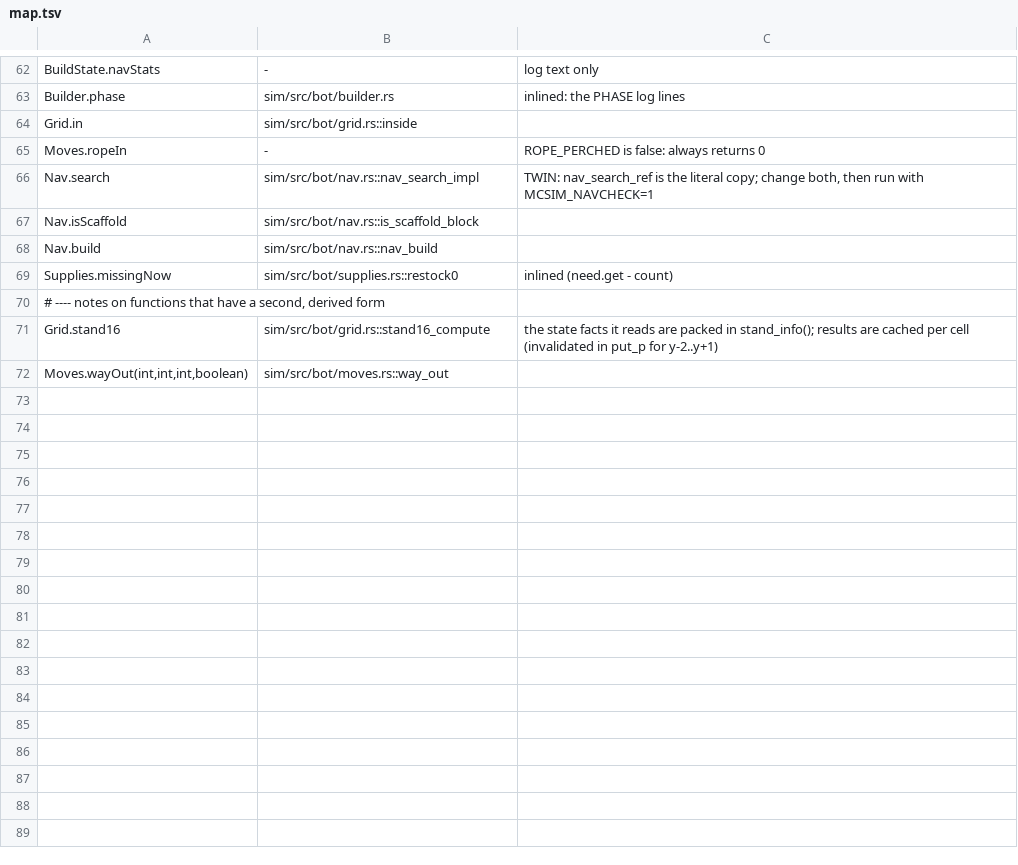
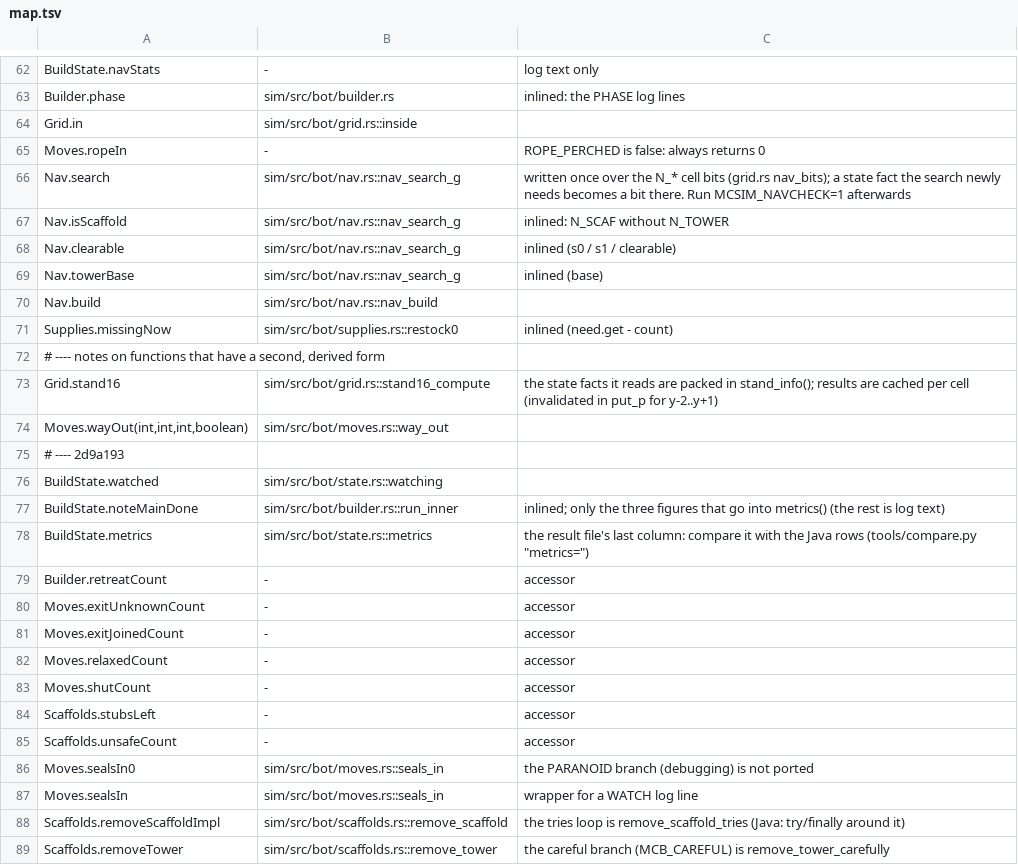
Before and after one commit to Owlhours/mcb-sim, a TSV file: sim-rs/port/map.tsv, drawn as a sheet; only a part is shown, gaps mark what is left out.

```diff
--- a/sim-rs/port/map.tsv
+++ b/sim-rs/port/map.tsv
@@ -65,4 +65,6 @@ Grid.in	sim/src/bot/grid.rs::inside
 Moves.ropeIn	-	ROPE_PERCHED is false: always returns 0
-Nav.search	sim/src/bot/nav.rs::nav_search_impl	TWIN: nav_search_ref is the literal copy; change both, then run with MCSIM_NAVCHECK=1
-Nav.isScaffold	sim/src/bot/nav.rs::is_scaffold_block	
+Nav.search	sim/src/bot/nav.rs::nav_search_g	written once over the N_* cell bits (grid.rs nav_bits); a state fact the search newly needs becomes a bit there. Run MCSIM_NAVCHECK=1 afterwards
+Nav.isScaffold	sim/src/bot/nav.rs::nav_search_g	inlined: N_SCAF without N_TOWER
+Nav.clearable	sim/src/bot/nav.rs::nav_search_g	inlined (s0 / s1 / clearable)
+Nav.towerBase	sim/src/bot/nav.rs::nav_search_g	inlined (base)
 Nav.build	sim/src/bot/nav.rs::nav_build	
@@ -72 +74,16 @@ Grid.stand16	sim/src/bot/grid.rs::stand16_compute	the state facts it reads are p
 Moves.wayOut(int,int,int,boolean)	sim/src/bot/moves.rs::way_out	
+# ---- 2d9a193
+BuildState.watched	sim/src/bot/state.rs::watching	
+BuildState.noteMainDone	sim/src/bot/builder.rs::run_inner	inlined; only the three figures that go into metrics() (the rest is log text)
+BuildState.metrics	sim/src/bot/state.rs::metrics	the result file's last column: compare it with the Java rows (tools/compare.py "metrics=")
+Builder.retreatCount	-	accessor
+Moves.exitUnknownCount	-	accessor
+Moves.exitJoinedCount	-	accessor
+Moves.relaxedCount	-	accessor
+Moves.shutCount	-	accessor
+Scaffolds.stubsLeft	-	accessor
+Scaffolds.unsafeCount	-	accessor
+Moves.sealsIn0	sim/src/bot/moves.rs::seals_in	the PARANOID branch (debugging) is not ported
+Moves.sealsIn	sim/src/bot/moves.rs::seals_in	wrapper for a WATCH log line
+Scaffolds.removeScaffoldImpl	sim/src/bot/scaffolds.rs::remove_scaffold	the tries loop is remove_scaffold_tries (Java: try/finally around it)
+Scaffolds.removeTower	sim/src/bot/scaffolds.rs::remove_tower	the careful branch (MCB_CAREFUL) is remove_tower_carefully
```
Also changed, not shown: 17 other files.
